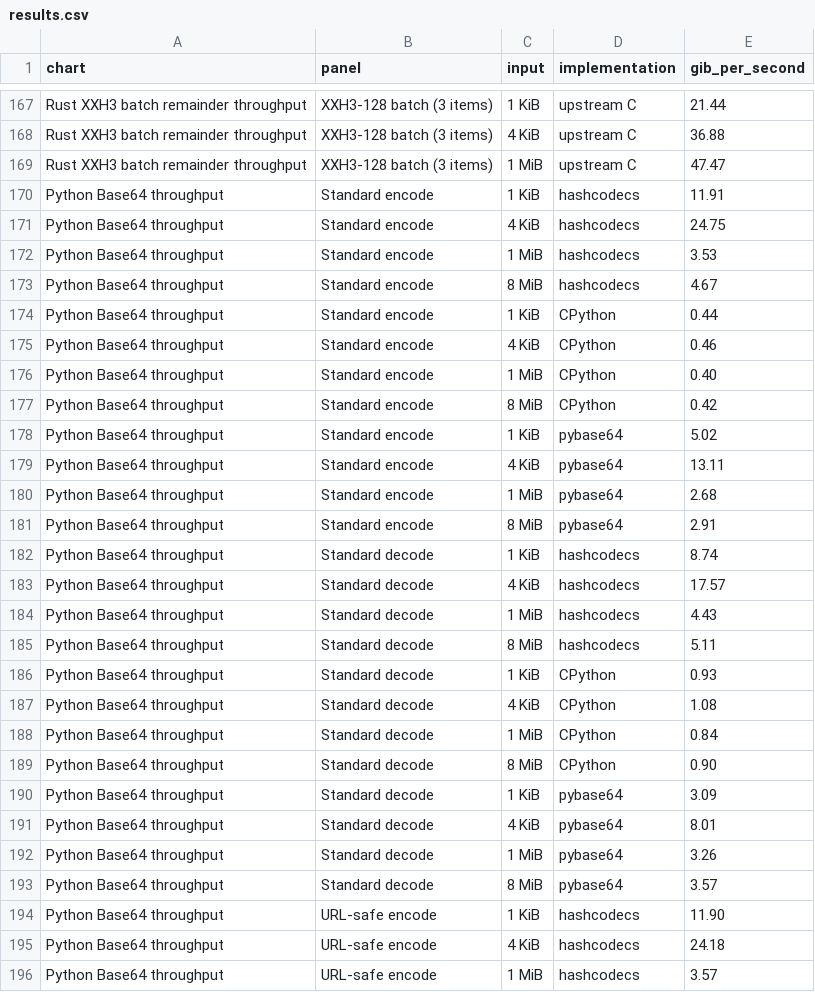
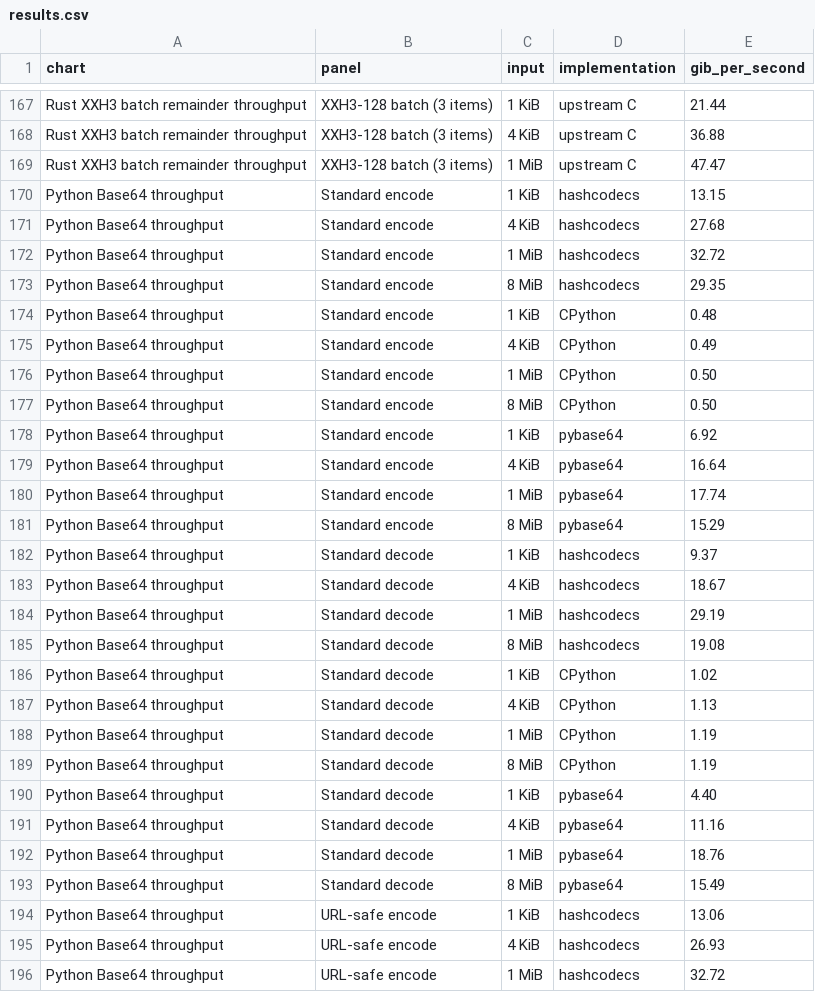
Before and after one commit to kozistr/hashcodecs-rs, a CSV file: docs/benchmarks/results.csv, drawn as a sheet; only a part is shown, gaps mark what is left out; the diff covers the shown part only.

Commit message:
docs: Refresh Python Base64 benchmarks on free-threaded 3.14

```diff
--- a/docs/benchmarks/results.csv
+++ b/docs/benchmarks/results.csv
@@ -169,28 +169,28 @@ Rust XXH3 batch remainder throughput,XXH3-128 batch (3 items),4 KiB,upstream C,3
 Rust XXH3 batch remainder throughput,XXH3-128 batch (3 items),1 MiB,upstream C,47.47
-Python Base64 throughput,Standard encode,1 KiB,hashcodecs,11.91
-Python Base64 throughput,Standard encode,4 KiB,hashcodecs,24.75
-Python Base64 throughput,Standard encode,1 MiB,hashcodecs,3.53
-Python Base64 throughput,Standard encode,8 MiB,hashcodecs,4.67
-Python Base64 throughput,Standard encode,1 KiB,CPython,0.44
-Python Base64 throughput,Standard encode,4 KiB,CPython,0.46
-Python Base64 throughput,Standard encode,1 MiB,CPython,0.40
-Python Base64 throughput,Standard encode,8 MiB,CPython,0.42
-Python Base64 throughput,Standard encode,1 KiB,pybase64,5.02
-Python Base64 throughput,Standard encode,4 KiB,pybase64,13.11
-Python Base64 throughput,Standard encode,1 MiB,pybase64,2.68
-Python Base64 throughput,Standard encode,8 MiB,pybase64,2.91
-Python Base64 throughput,Standard decode,1 KiB,hashcodecs,8.74
-Python Base64 throughput,Standard decode,4 KiB,hashcodecs,17.57
-Python Base64 throughput,Standard decode,1 MiB,hashcodecs,4.43
-Python Base64 throughput,Standard decode,8 MiB,hashcodecs,5.11
-Python Base64 throughput,Standard decode,1 KiB,CPython,0.93
-Python Base64 throughput,Standard decode,4 KiB,CPython,1.08
-Python Base64 throughput,Standard decode,1 MiB,CPython,0.84
-Python Base64 throughput,Standard decode,8 MiB,CPython,0.90
-Python Base64 throughput,Standard decode,1 KiB,pybase64,3.09
-Python Base64 throughput,Standard decode,4 KiB,pybase64,8.01
-Python Base64 throughput,Standard decode,1 MiB,pybase64,3.26
-Python Base64 throughput,Standard decode,8 MiB,pybase64,3.57
-Python Base64 throughput,URL-safe encode,1 KiB,hashcodecs,11.90
-Python Base64 throughput,URL-safe encode,4 KiB,hashcodecs,24.18
-Python Base64 throughput,URL-safe encode,1 MiB,hashcodecs,3.57
+Python Base64 throughput,Standard encode,1 KiB,hashcodecs,13.15
+Python Base64 throughput,Standard encode,4 KiB,hashcodecs,27.68
+Python Base64 throughput,Standard encode,1 MiB,hashcodecs,32.72
+Python Base64 throughput,Standard encode,8 MiB,hashcodecs,29.35
+Python Base64 throughput,Standard encode,1 KiB,CPython,0.48
+Python Base64 throughput,Standard encode,4 KiB,CPython,0.49
+Python Base64 throughput,Standard encode,1 MiB,CPython,0.50
+Python Base64 throughput,Standard encode,8 MiB,CPython,0.50
+Python Base64 throughput,Standard encode,1 KiB,pybase64,6.92
+Python Base64 throughput,Standard encode,4 KiB,pybase64,16.64
+Python Base64 throughput,Standard encode,1 MiB,pybase64,17.74
+Python Base64 throughput,Standard encode,8 MiB,pybase64,15.29
+Python Base64 throughput,Standard decode,1 KiB,hashcodecs,9.37
+Python Base64 throughput,Standard decode,4 KiB,hashcodecs,18.67
+Python Base64 throughput,Standard decode,1 MiB,hashcodecs,29.19
+Python Base64 throughput,Standard decode,8 MiB,hashcodecs,19.08
+Python Base64 throughput,Standard decode,1 KiB,CPython,1.02
+Python Base64 throughput,Standard decode,4 KiB,CPython,1.13
+Python Base64 throughput,Standard decode,1 MiB,CPython,1.19
+Python Base64 throughput,Standard decode,8 MiB,CPython,1.19
+Python Base64 throughput,Standard decode,1 KiB,pybase64,4.40
+Python Base64 throughput,Standard decode,4 KiB,pybase64,11.16
+Python Base64 throughput,Standard decode,1 MiB,pybase64,18.76
+Python Base64 throughput,Standard decode,8 MiB,pybase64,15.49
+Python Base64 throughput,URL-safe encode,1 KiB,hashcodecs,13.06
+Python Base64 throughput,URL-safe encode,4 KiB,hashcodecs,26.93
+Python Base64 throughput,URL-safe encode,1 MiB,hashcodecs,32.72
```
Also changed, not shown: 21 edited cells elsewhere in this file, 6 other files.
